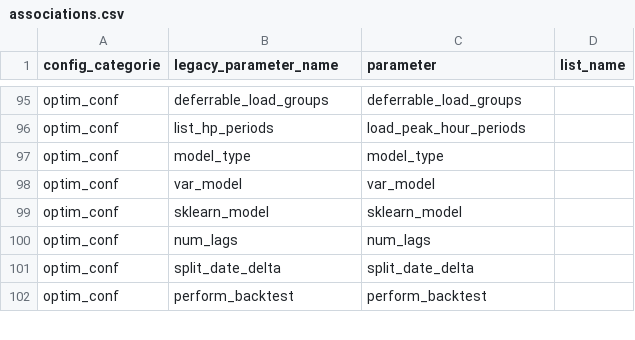
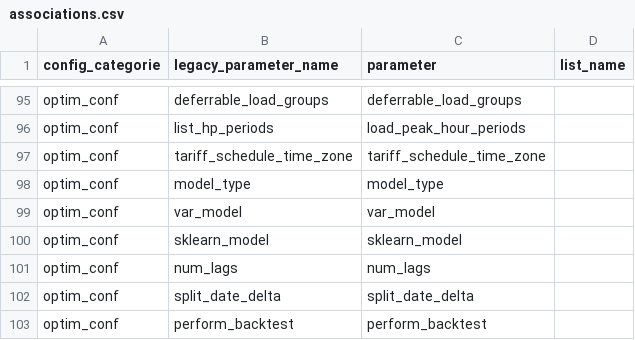
Before and after one commit to davidusb-geek/emhass, a CSV file: src/emhass/data/associations.csv, drawn as a sheet; only a part is shown, gaps mark what is left out; the diff names each change by its address in the sheet, - before the commit and + after, or states it on an @@ line.

Commit message:
feat: separate tariff schedule timezone from site timezone (#1167)
Add an optional `tariff_schedule_time_zone` setting (provisional name)
for the native `hp_hc_periods` load cost method. The configured
`load_peak_hour_periods` are wall-clock times; they were always read in
the site `time_zone`, so a tariff written on a different clock (for
example fixed UTC+10 at a site that observes daylight saving) was
attached to the wrong absolute intervals for part of the year.

When set, each optimisation timestamp is re-expressed in the schedule
zone (tz_convert, instant-preserving) only to decide peak membership.
The dataframe index stays in the site time zone. Empty/unset keeps the
existing behaviour exactly. An unrecognised value logs an error and
aborts instead of falling back. Timestamped/list/csv prices and
capacity_charge_window are unaffected.

```diff
--- a/src/emhass/data/associations.csv
+++ b/src/emhass/data/associations.csv
+row 97: optim_conf | tariff_schedule_time_zone | tariff_schedule_time_zone
```
Also changed, not shown: 7 other files.
